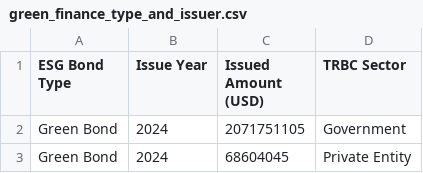
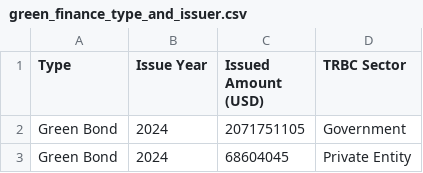
Before and after one commit to mteguhariyanto/mteguhariyanto.github.io, a CSV file: green_finance_type_and_issuer.csv, drawn as a sheet; only a part is shown.

Commit message:
Update green_finance_type_and_issuer.csv

```diff
--- a/green_finance_type_and_issuer.csv
+++ b/green_finance_type_and_issuer.csv
@@ -1,2 +1,2 @@
-ESG Bond Type,Issue Year,Issued Amount (USD),TRBC Sector,
+Type,Issue Year,Issued Amount (USD),TRBC Sector,
 Green Bond,2024,2071751105,Government,
```
